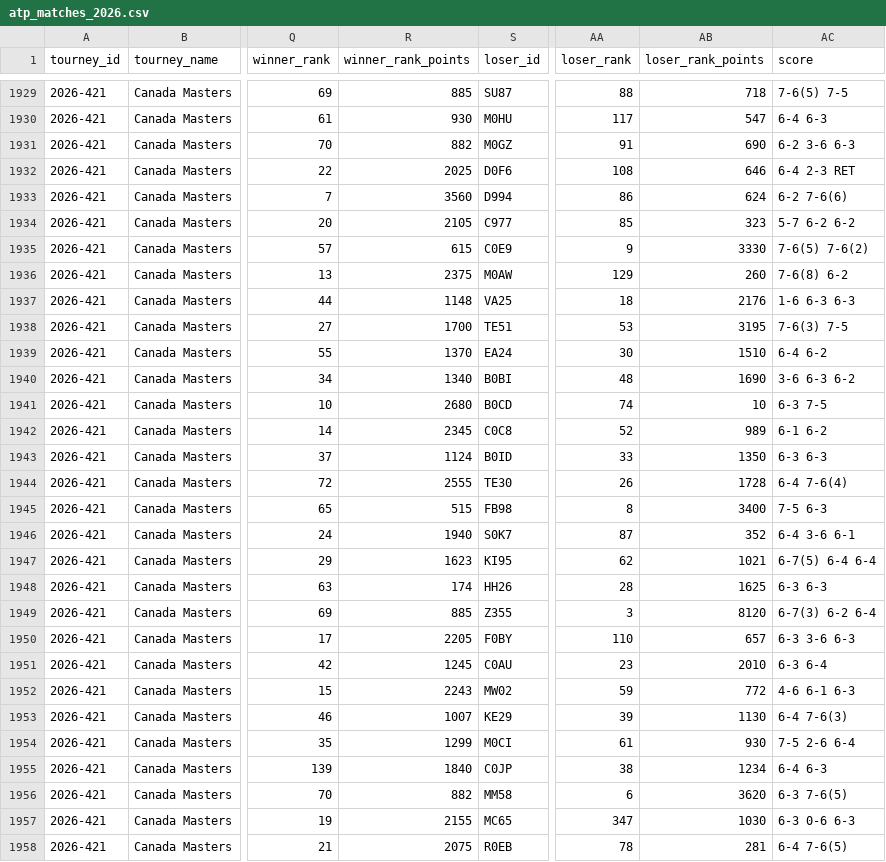
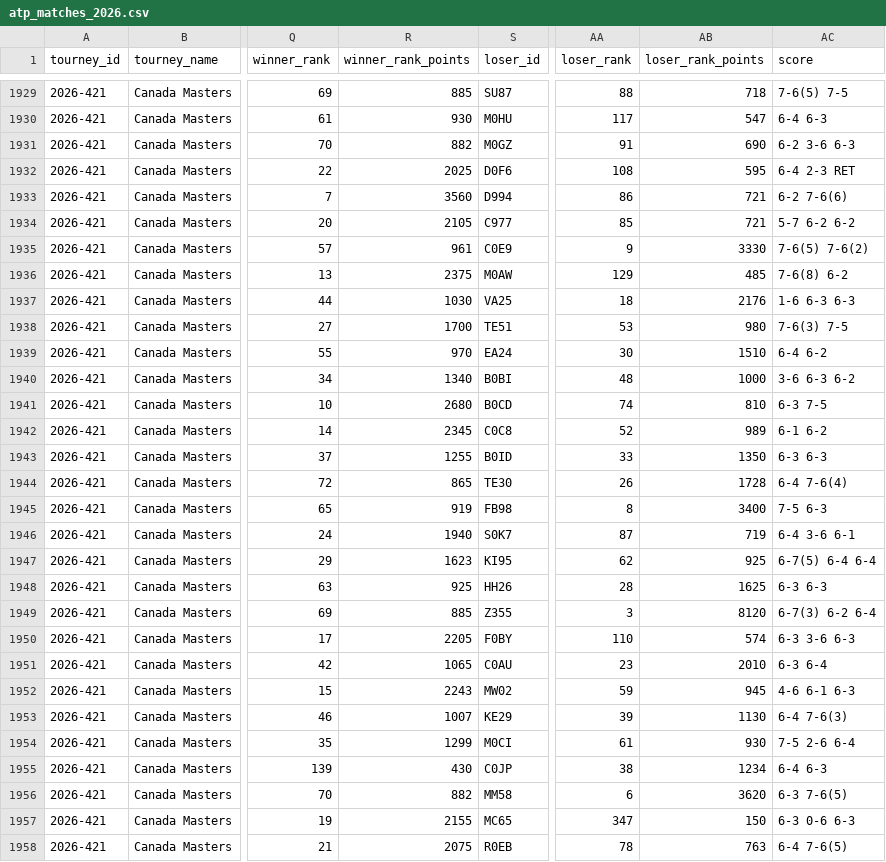
Before and after one commit to nickmac22-ui/Tennis-Data, a CSV file: data/atp_matches_2026.csv, drawn as a sheet; only a part is shown, gaps mark what is left out; the diff covers the shown part only; the diff names each change by its address in the sheet, - before the commit and + after, or states it on an @@ line.

```diff
--- a/data/atp_matches_2026.csv
+++ b/data/atp_matches_2026.csv
-AB1932 (loser_rank_points): 646
+AB1932 (loser_rank_points): 595
-AB1933 (loser_rank_points): 624
+AB1933 (loser_rank_points): 721
-AB1934 (loser_rank_points): 323
+AB1934 (loser_rank_points): 721
-R1935 (winner_rank_points): 615
+R1935 (winner_rank_points): 961
-AB1936 (loser_rank_points): 260
+AB1936 (loser_rank_points): 485
-R1937 (winner_rank_points): 1148
+R1937 (winner_rank_points): 1030
-AB1938 (loser_rank_points): 3195
+AB1938 (loser_rank_points): 980
-R1939 (winner_rank_points): 1370
+R1939 (winner_rank_points): 970
-AB1940 (loser_rank_points): 1690
+AB1940 (loser_rank_points): 1000
-AB1941 (loser_rank_points): 10
+AB1941 (loser_rank_points): 810
-R1943 (winner_rank_points): 1124
+R1943 (winner_rank_points): 1255
-R1944 (winner_rank_points): 2555
+R1944 (winner_rank_points): 865
-R1945 (winner_rank_points): 515
+R1945 (winner_rank_points): 919
-AB1946 (loser_rank_points): 352
+AB1946 (loser_rank_points): 719
-AB1947 (loser_rank_points): 1021
+AB1947 (loser_rank_points): 925
-R1948 (winner_rank_points): 174
+R1948 (winner_rank_points): 925
-AB1950 (loser_rank_points): 657
+AB1950 (loser_rank_points): 574
-R1951 (winner_rank_points): 1245
+R1951 (winner_rank_points): 1065
-AB1952 (loser_rank_points): 772
+AB1952 (loser_rank_points): 945
-R1955 (winner_rank_points): 1840
+R1955 (winner_rank_points): 430
-AB1957 (loser_rank_points): 1030
+AB1957 (loser_rank_points): 150
-AB1958 (loser_rank_points): 281
+AB1958 (loser_rank_points): 763
```
Also changed, not shown: 147 edited cells elsewhere in this file, data/atp_matches_2025.csv, data/lower_qual_2025.csv, 4 other files.
